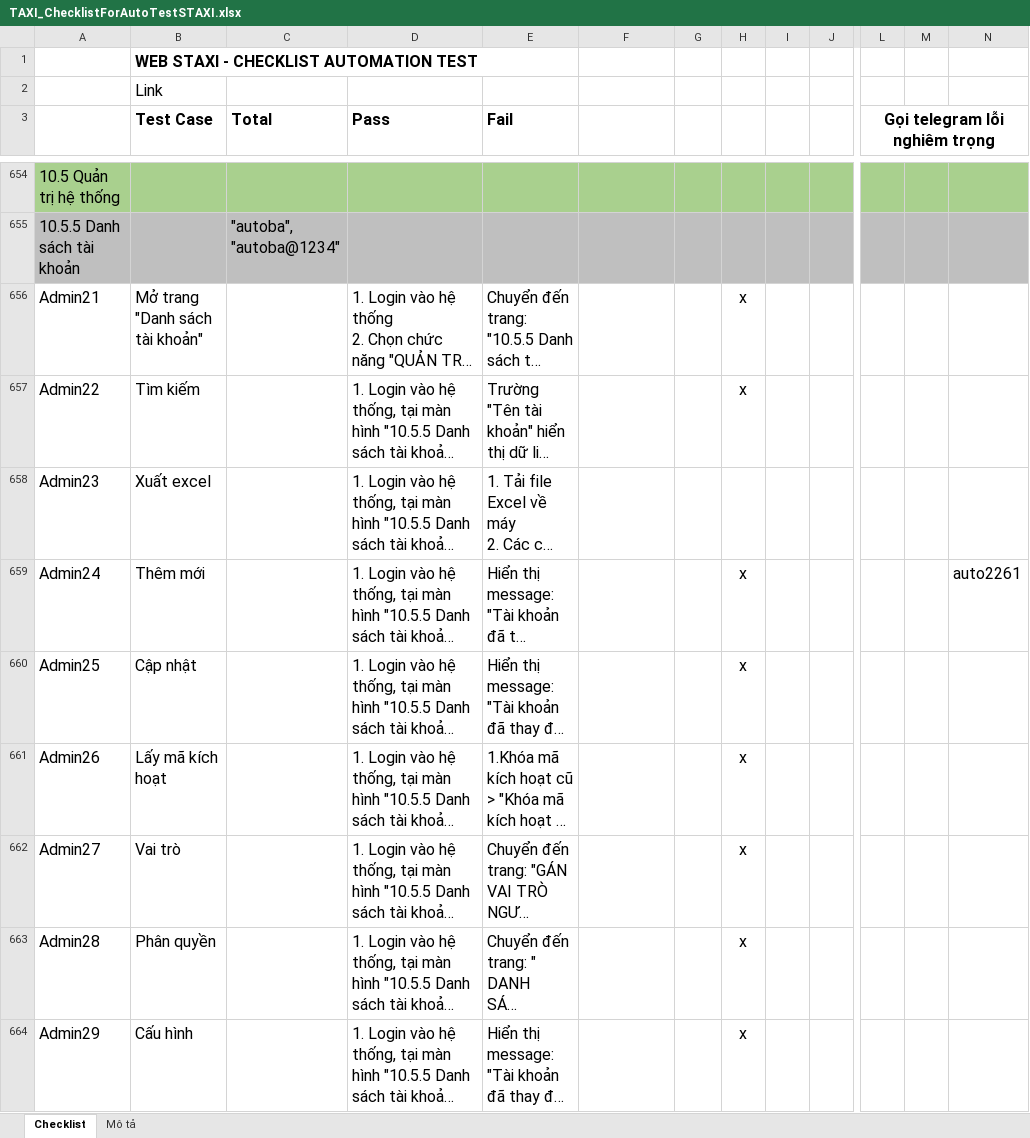
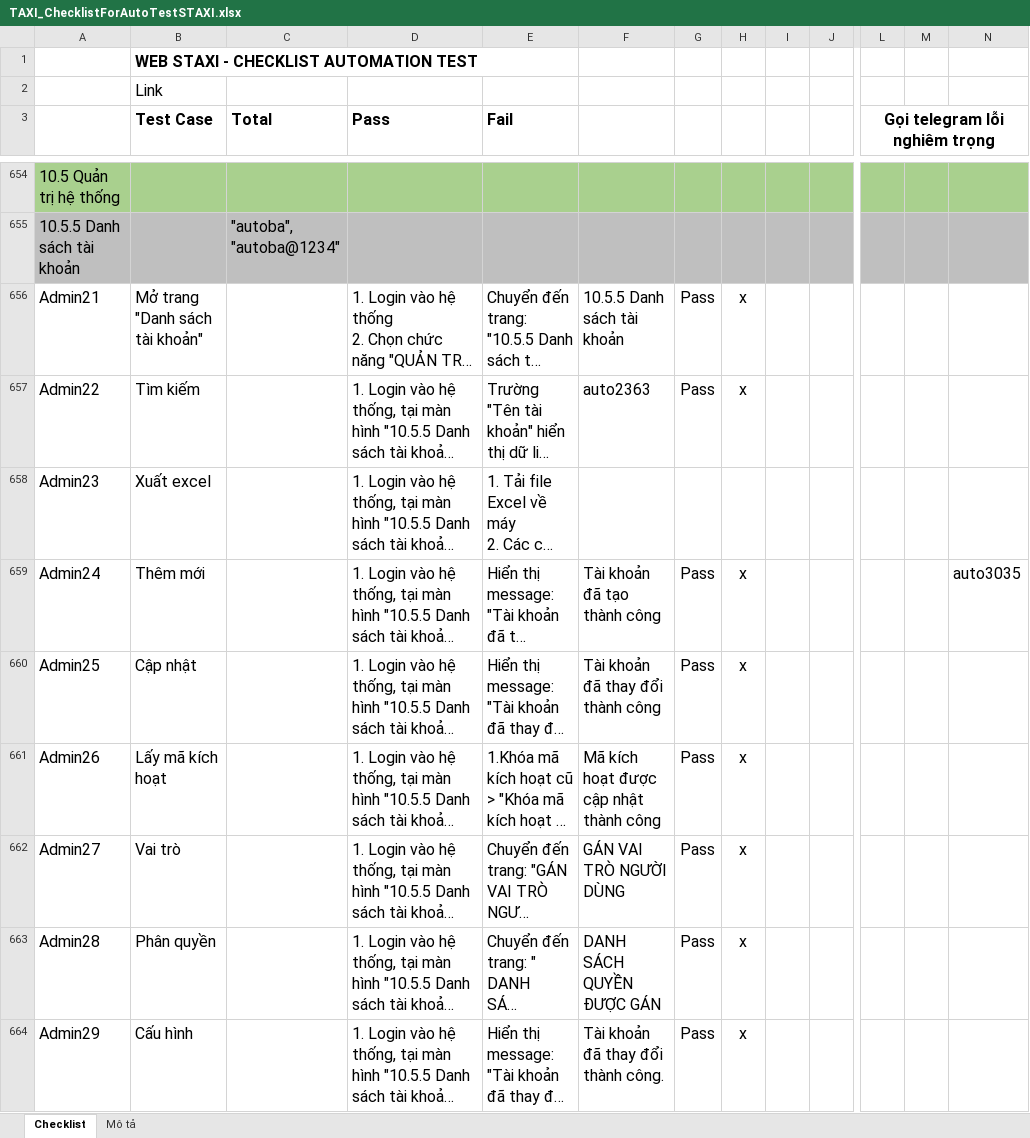
Before and after one commit to truongvck3313/staxi, an Excel workbook: TAXI_ChecklistForAutoTestSTAXI.xlsx, sheet Checklist, drawn as a sheet; only a part is shown, gaps mark what is left out; long unchanged cells end in …; values as stored, in another font and other column widths than the file's, no borders; charts and pictures and conditional formats not drawn; the diff covers the shown part only; the diff names each change by its address in the sheet, - before the commit and + after, or states it on an @@ line.

```diff
--- a/TAXI_ChecklistForAutoTestSTAXI.xlsx (sheet Checklist)
+++ b/TAXI_ChecklistForAutoTestSTAXI.xlsx (sheet Checklist)
-F656: (empty)
+F656: 10.5.5 Danh sách tài khoản
-G656:G657: (empty)
+G656:G657: Pass
-F657: (empty)
+F657: auto2363
-F659: (empty)
+F659: Tài khoản đã tạo thành công
-G659:G664: (empty)
+G659:G664: Pass
-N659: auto2261
+N659: auto3035
-F660: (empty)
+F660: Tài khoản đã thay đổi thành công
-F661: (empty)
+F661: Mã kích hoạt được cập nhật thành công
-F662: (empty)
+F662: GÁN VAI TRÒ NGƯỜI DÙNG
-F663: (empty)
+F663: DANH SÁCH QUYỀN ĐƯỢC GÁN
-F664: (empty)
+F664: Tài khoản đã thay đổi thành công.
```
Also changed, not shown: 469 edited cells elsewhere in this sheet.
